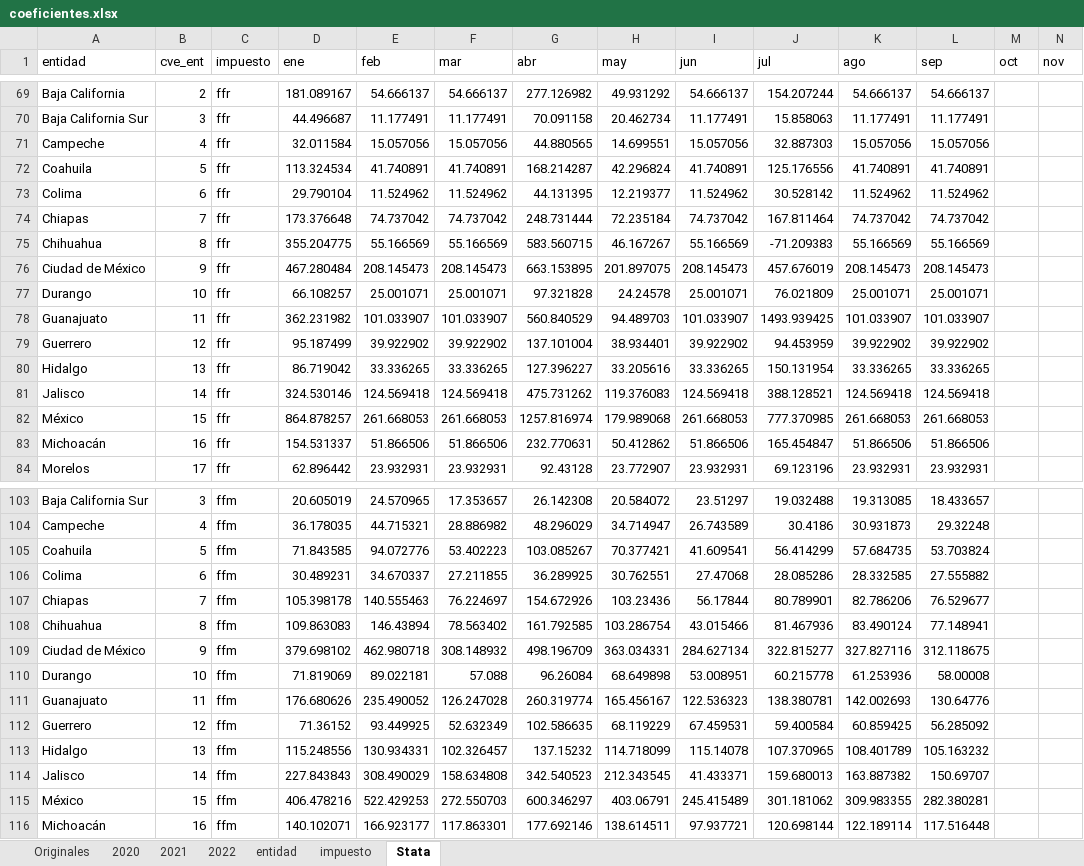
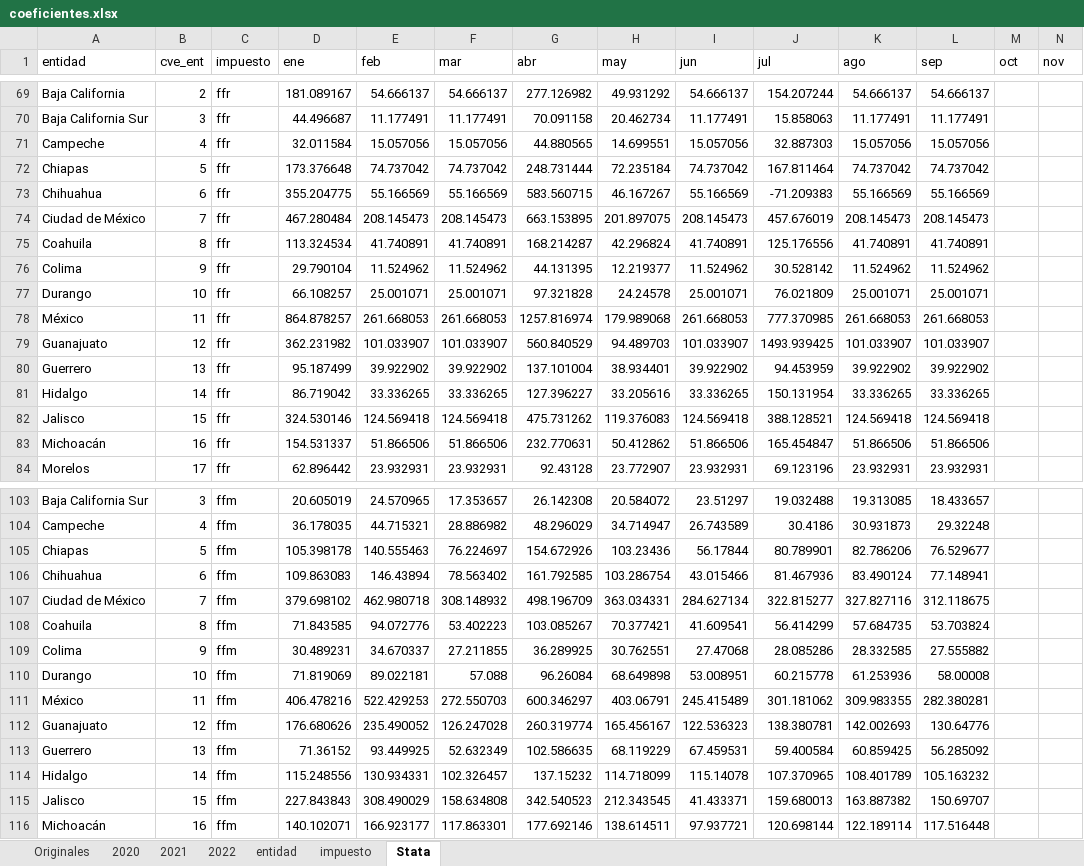
Before and after one commit to rcantuc/SimuladorCIEP, an Excel workbook: tabaco/Nov2022/bases/coeficientes.xlsx, sheet Stata, drawn as a sheet; only a part is shown, gaps mark what is left out; values as stored, in another font and other column widths than the file's, no borders; 1 other sheet too large or unreadable and not compared; removed rows and columns are numbered as before the commit, all else as after; rows hold the shown columns only; the diff covers the shown part only; the diff names each change by its address in the sheet, - before the commit and + after, or states it on an @@ line.

```diff
--- a/tabaco/Nov2022/bases/coeficientes.xlsx (sheet Stata)
+++ b/tabaco/Nov2022/bases/coeficientes.xlsx (sheet Stata)
-row 72: Coahuila | 5 | ffr | 113.324534 | 41.740891 | 41.740891 | 168.214287 | 42.296824 | 41.740891 | 125.176556 | 41.740891 | 41.740891
-row 73: Colima | 6 | ffr | 29.790104 | 11.524962 | 11.524962 | 44.131395 | 12.219377 | 11.524962 | 30.528142 | 11.524962 | 11.524962
-B72 (cve_ent): 7
+B72 (cve_ent): 5
-B73 (cve_ent): 8
+B73 (cve_ent): 6
-B74 (cve_ent): 9
+B74 (cve_ent): 7
+row 75: Coahuila | 8 | ffr | 113.324534 | 41.740891 | 41.740891 | 168.214287 | 42.296824 | 41.740891 | 125.176556 | 41.740891 | 41.740891
+row 76: Colima | 9 | ffr | 29.790104 | 11.524962 | 11.524962 | 44.131395 | 12.219377 | 11.524962 | 30.528142 | 11.524962 | 11.524962
+row 78: México | 11 | ffr | 864.878257 | 261.668053 | 261.668053 | 1257.816974 | 179.989068 | 261.668053 | 777.370985 | 261.668053 | 261.668053
-B79 (cve_ent): 11
+B79 (cve_ent): 12
-B80 (cve_ent): 12
+B80 (cve_ent): 13
-B81 (cve_ent): 13
+B81 (cve_ent): 14
-B82 (cve_ent): 14
+B82 (cve_ent): 15
-row 82: México | 15 | ffr | 864.878257 | 261.668053 | 261.668053 | 1257.816974 | 179.989068 | 261.668053 | 777.370985 | 261.668053 | 261.668053
-row 105: Coahuila | 5 | ffm | 71.843585 | 94.072776 | 53.402223 | 103.085267 | 70.377421 | 41.609541 | 56.414299 | 57.684735 | 53.703824
-row 106: Colima | 6 | ffm | 30.489231 | 34.670337 | 27.211855 | 36.289925 | 30.762551 | 27.47068 | 28.085286 | 28.332585 | 27.555882
-B105 (cve_ent): 7
+B105 (cve_ent): 5
-B106 (cve_ent): 8
+B106 (cve_ent): 6
-B107 (cve_ent): 9
+B107 (cve_ent): 7
+row 108: Coahuila | 8 | ffm | 71.843585 | 94.072776 | 53.402223 | 103.085267 | 70.377421 | 41.609541 | 56.414299 | 57.684735 | 53.703824
+row 109: Colima | 9 | ffm | 30.489231 | 34.670337 | 27.211855 | 36.289925 | 30.762551 | 27.47068 | 28.085286 | 28.332585 | 27.555882
+row 111: México | 11 | ffm | 406.478216 | 522.429253 | 272.550703 | 600.346297 | 403.06791 | 245.415489 | 301.181062 | 309.983355 | 282.380281
-B112 (cve_ent): 11
+B112 (cve_ent): 12
-B113 (cve_ent): 12
+B113 (cve_ent): 13
-B114 (cve_ent): 13
+B114 (cve_ent): 14
-B115 (cve_ent): 14
+B115 (cve_ent): 15
-row 115: México | 15 | ffm | 406.478216 | 522.429253 | 272.550703 | 600.346297 | 403.06791 | 245.415489 | 301.181062 | 309.983355 | 282.380281
```
Also changed, not shown: 9 added rows, 9 removed rows and 21 edited cells elsewhere in this sheet, 2 other files.
